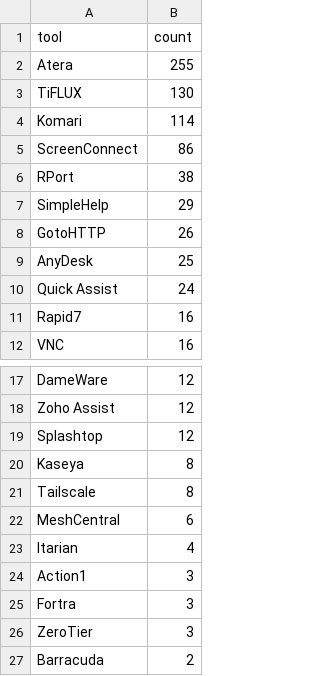
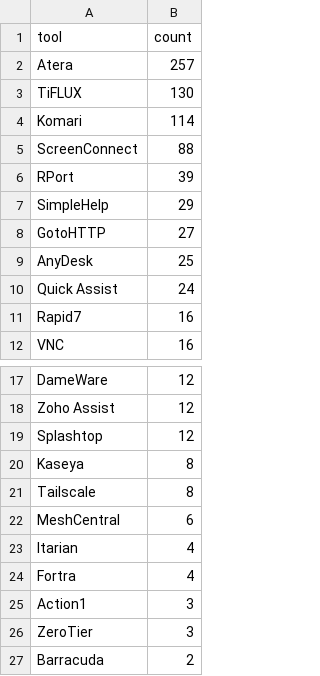
Before and after one commit to Threat-Hunting-Journal/RMM-Tool-Tracking, a CSV file: docs/tool_summary.csv, drawn as a sheet; only a part is shown, gaps mark what is left out.

```diff
--- a/docs/tool_summary.csv
+++ b/docs/tool_summary.csv
@@ -1,9 +1,9 @@
 tool,count
-Atera,255
+Atera,257
 TiFLUX,130
 Komari,114
-ScreenConnect,86
-RPort,38
+ScreenConnect,88
+RPort,39
 SimpleHelp,29
-GotoHTTP,26
+GotoHTTP,27
 AnyDesk,25
@@ -23,4 +23,4 @@ MeshCentral,6
 Itarian,4
+Fortra,4
 Action1,3
-Fortra,3
 ZeroTier,3
```
Also changed, not shown: docs/findings.csv, findings.csv, 1 other file.
